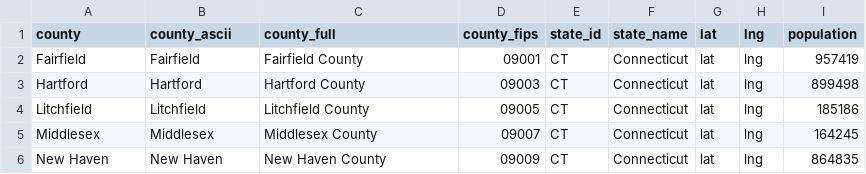
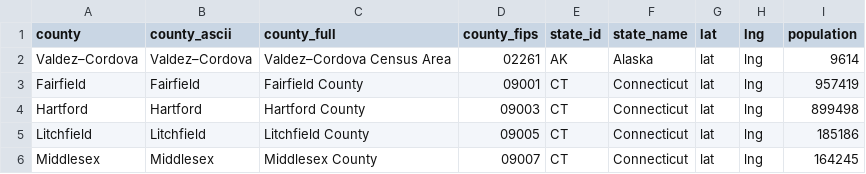
Before and after one commit to stowu2005/win-the-election, a CSV file: public/data/uscounties.csv, drawn as a sheet; only a part is shown; the shorter side is filled out with more unchanged rows; the diff names each change by its address in the sheet, - before the commit and + after, or states it on an @@ line.

Commit message:
Fixed Valdez Cordova data, adjusted box width for tooltips and added search bar placeholder text and adjusted width

```diff
--- a/public/data/uscounties.csv
+++ b/public/data/uscounties.csv
+row 2: Valdez–Cordova | Valdez–Cordova | Valdez–Cordova Census Area | 02261 | AK | Alaska | lat | lng | 9614
```
Also changed, not shown: 3 other files.
